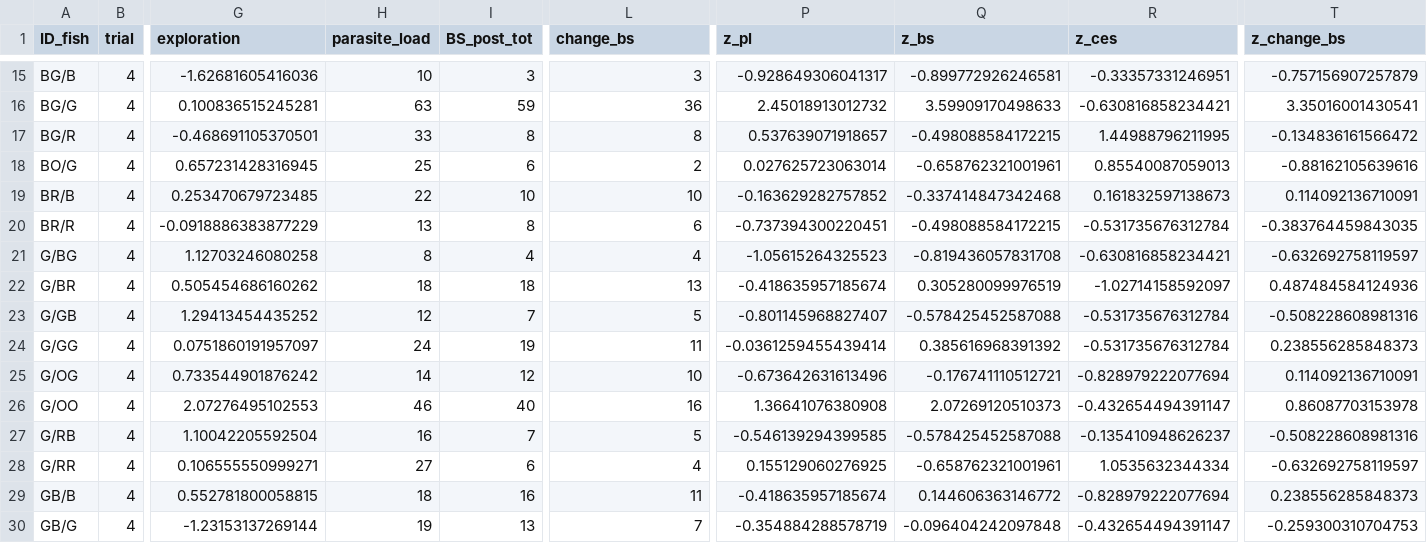
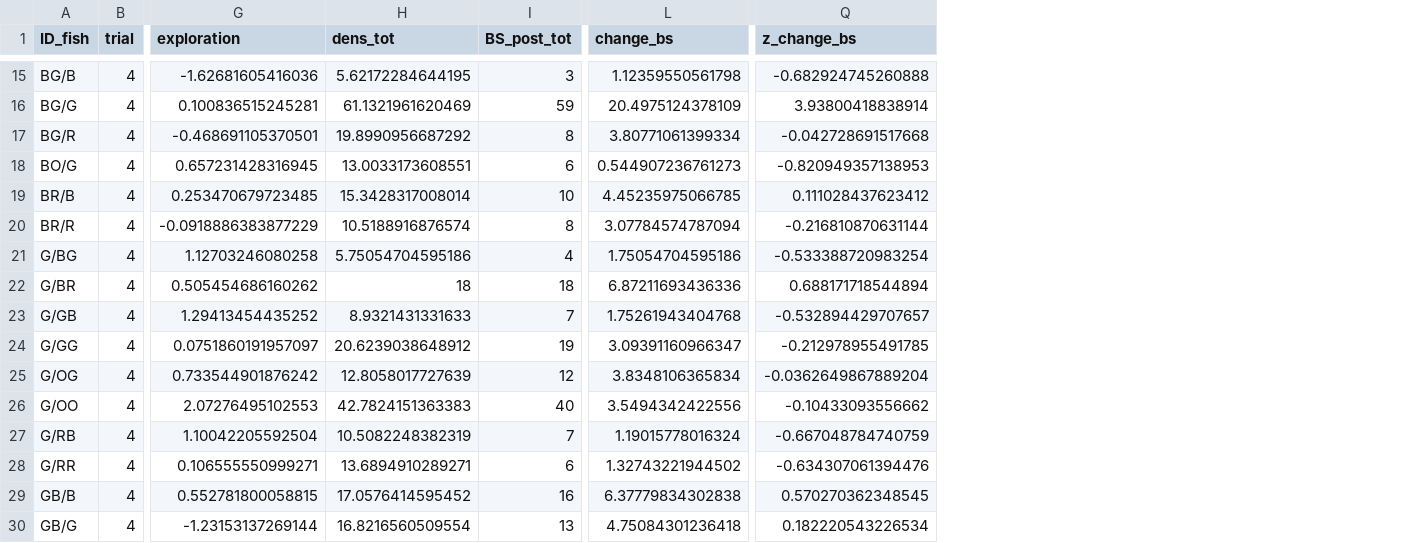
Before and after one commit to MaryaneGradito/fish_parasite, a CSV file: output/new_data.csv, drawn as a sheet; only a part is shown, gaps mark what is left out; removed rows and columns are numbered as before the commit, all else as after; the diff covers the shown part only; the diff names each change by its address in the sheet, - before the commit and + after, or states it on an @@ line.

```diff
--- a/output/new_data.csv
+++ b/output/new_data.csv
-column H (parasite_load), rows 15-30: 10 | 63 | 33 | 25 | 22 | 13 | 8 | 18 | 12 | 24 | 14 | 46 | 16 | 27 | 18 | 19
+column H (dens_tot), rows 15-30: 5.62172284644195 | 61.1321961620469 | 19.8990956687292 | 13.0033173608551 | 15.3428317008014 | 10.5188916876574 | 5.75054704595186 | 18 | 8.9321431331633 | 20.6239038648912 | 12.8058017727639 | 42.7824151363383 | 10.5082248382319 | 13.6894910289271 | 17.0576414595452 | 16.8216560509554
-column P (z_pl), rows 15-30: -0.928649306041317 | 2.45018913012732 | 0.537639071918657 | 0.027625723063014 | -0.163629282757852 | -0.737394300220451 | -1.05615264325523 | -0.418635957185674 | -0.801145968827407 | -0.0361259455439414 | -0.673642631613496 | 1.36641076380908 | -0.546139294399585 | 0.155129060276925 | -0.418635957185674 | -0.354884288578719
-column Q (z_bs), rows 15-30: -0.899772926246581 | 3.59909170498633 | -0.498088584172215 | -0.658762321001961 | -0.337414847342468 | -0.498088584172215 | -0.819436057831708 | 0.305280099976519 | -0.578425452587088 | 0.385616968391392 | -0.176741110512721 | 2.07269120510373 | -0.578425452587088 | -0.658762321001961 | 0.144606363146772 | -0.096404242097848
-column R (z_ces), rows 15-30: -0.33357331246951 | -0.630816858234421 | 1.44988796211995 | 0.85540087059013 | 0.161832597138673 | -0.531735676312784 | -0.630816858234421 | -1.02714158592097 | -0.531735676312784 | -0.531735676312784 | -0.828979222077694 | -0.432654494391147 | -0.135410948626237 | 1.0535632344334 | -0.828979222077694 | -0.432654494391147
-L15 (change_bs): 3
+L15 (change_bs): 1.12359550561798
-Q15 (z_change_bs): -0.757156907257879
+Q15 (z_change_bs): -0.682924745260888
-L16 (change_bs): 36
+L16 (change_bs): 20.4975124378109
-Q16 (z_change_bs): 3.35016001430541
+Q16 (z_change_bs): 3.93800418838914
-L17 (change_bs): 8
+L17 (change_bs): 3.80771061399334
-Q17 (z_change_bs): -0.134836161566472
+Q17 (z_change_bs): -0.042728691517668
-L18 (change_bs): 2
+L18 (change_bs): 0.544907236761273
-Q18 (z_change_bs): -0.88162105639616
+Q18 (z_change_bs): -0.820949357138953
-L19 (change_bs): 10
+L19 (change_bs): 4.45235975066785
-Q19 (z_change_bs): 0.114092136710091
+Q19 (z_change_bs): 0.111028437623412
-L20 (change_bs): 6
+L20 (change_bs): 3.07784574787094
-Q20 (z_change_bs): -0.383764459843035
+Q20 (z_change_bs): -0.216810870631144
-L21 (change_bs): 4
+L21 (change_bs): 1.75054704595186
-Q21 (z_change_bs): -0.632692758119597
+Q21 (z_change_bs): -0.533388720983254
-L22 (change_bs): 13
+L22 (change_bs): 6.87211693436336
-Q22 (z_change_bs): 0.487484584124936
+Q22 (z_change_bs): 0.688171718544894
-L23 (change_bs): 5
+L23 (change_bs): 1.75261943404768
-Q23 (z_change_bs): -0.508228608981316
+Q23 (z_change_bs): -0.532894429707657
-L24 (change_bs): 11
+L24 (change_bs): 3.09391160966347
-Q24 (z_change_bs): 0.238556285848373
+Q24 (z_change_bs): -0.212978955491785
-L25 (change_bs): 10
+L25 (change_bs): 3.8348106365834
-Q25 (z_change_bs): 0.114092136710091
+Q25 (z_change_bs): -0.0362649867889204
-L26 (change_bs): 16
+L26 (change_bs): 3.5494342422556
-Q26 (z_change_bs): 0.86087703153978
+Q26 (z_change_bs): -0.10433093556662
-L27 (change_bs): 5
+L27 (change_bs): 1.19015778016324
-Q27 (z_change_bs): -0.508228608981316
+Q27 (z_change_bs): -0.667048784740759
-L28 (change_bs): 4
+L28 (change_bs): 1.32743221944502
-Q28 (z_change_bs): -0.632692758119597
+Q28 (z_change_bs): -0.634307061394476
-L29 (change_bs): 11
+L29 (change_bs): 6.37779834302838
-Q29 (z_change_bs): 0.238556285848373
+Q29 (z_change_bs): 0.570270362348545
-L30 (change_bs): 7
+L30 (change_bs): 4.75084301236418
-Q30 (z_change_bs): -0.259300310704753
+Q30 (z_change_bs): 0.182220543226534
```
Also changed, not shown: 87 edited cells elsewhere in this file.
